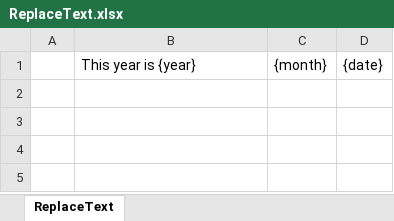
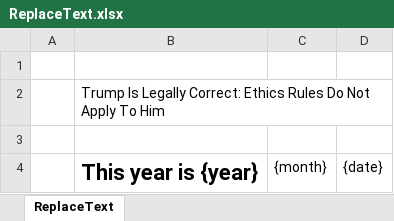
Before and after one commit to wk-j/try-open-xml-sdk, an Excel workbook: DocumentFormat/Input/ReplaceText.xlsx, sheet ReplaceText, drawn as a sheet; values as stored, in another font and other column widths than the file's, no borders; addresses are those after the commit; the diff names each change by its address in the sheet, - before the commit and + after, or states it on an @@ line.

Commit message:
Test cloning Excel row

```diff
--- a/DocumentFormat/Input/ReplaceText.xlsx (sheet ReplaceText)
+++ b/DocumentFormat/Input/ReplaceText.xlsx (sheet ReplaceText)
+row 1: (empty)
+row 2:  | Trump Is Legally Correct: Ethics Rules Do Not Apply To Him
+row 3: (empty)
-B4 bold: off
+B4 bold: on, text size: larger
```
Also changed, not shown: 12 other files.
